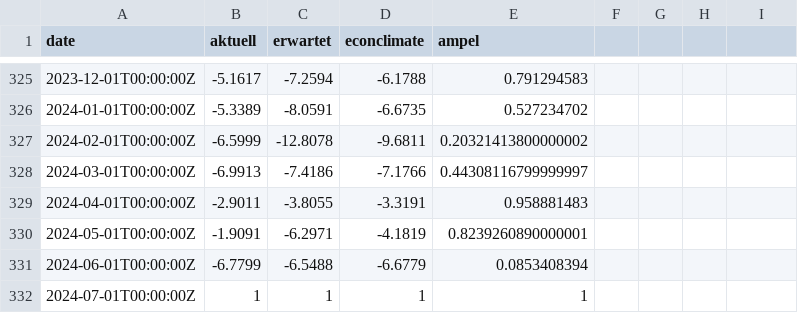
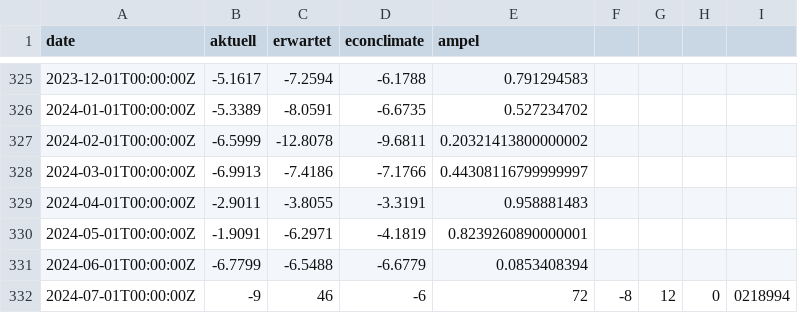
Before and after one commit to Sp1r1tgolem/Ampel_Test, a CSV file: data_ka.csv, drawn as a sheet; only a part is shown, gaps mark what is left out.

Commit message:
Update data_ka.csv
update endauswertung 202407

```diff
--- a/data_ka.csv
+++ b/data_ka.csv
@@ -331,2 +331,2 @@ date,aktuell,erwartet,econclimate,ampel
 2024-06-01T00:00:00Z,-6.7799,-6.5488,-6.6779,0.0853408394
-2024-07-01T00:00:00Z,1,1,1,1
+2024-07-01T00:00:00Z,-9,46,-6,72,-8,12,0,0218994
```
